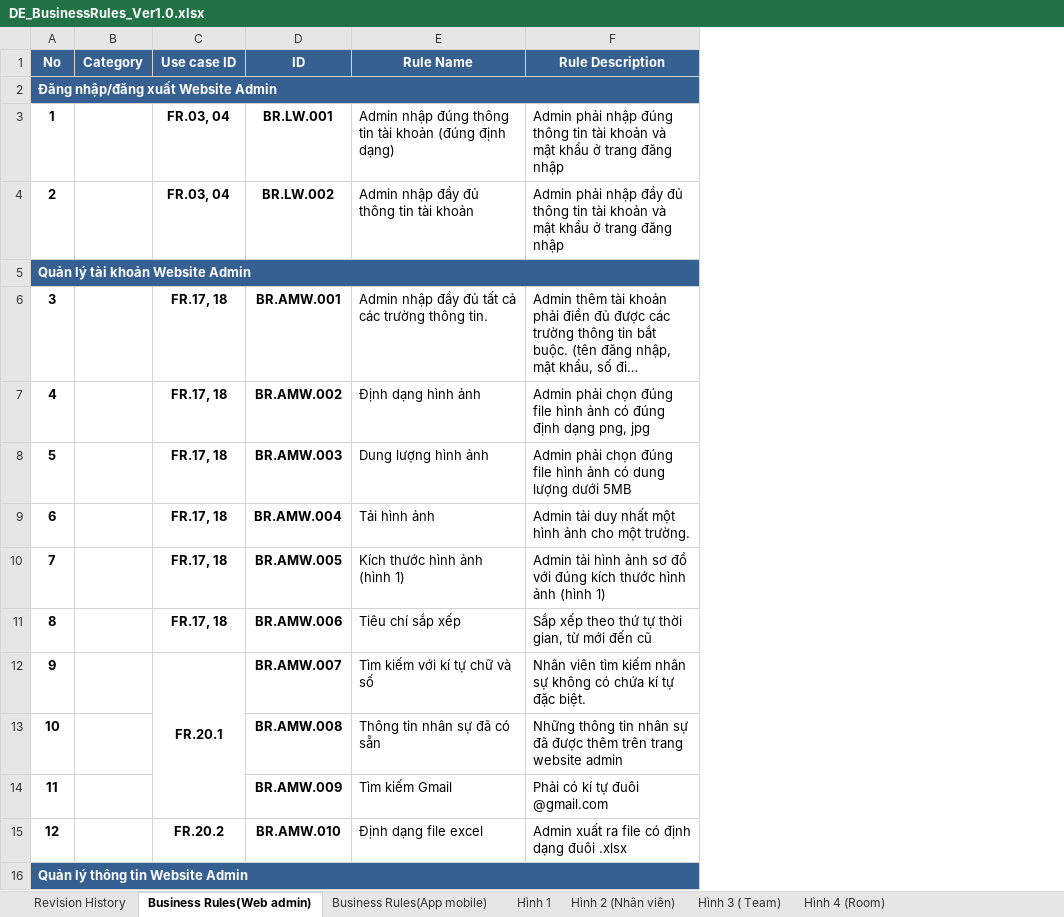
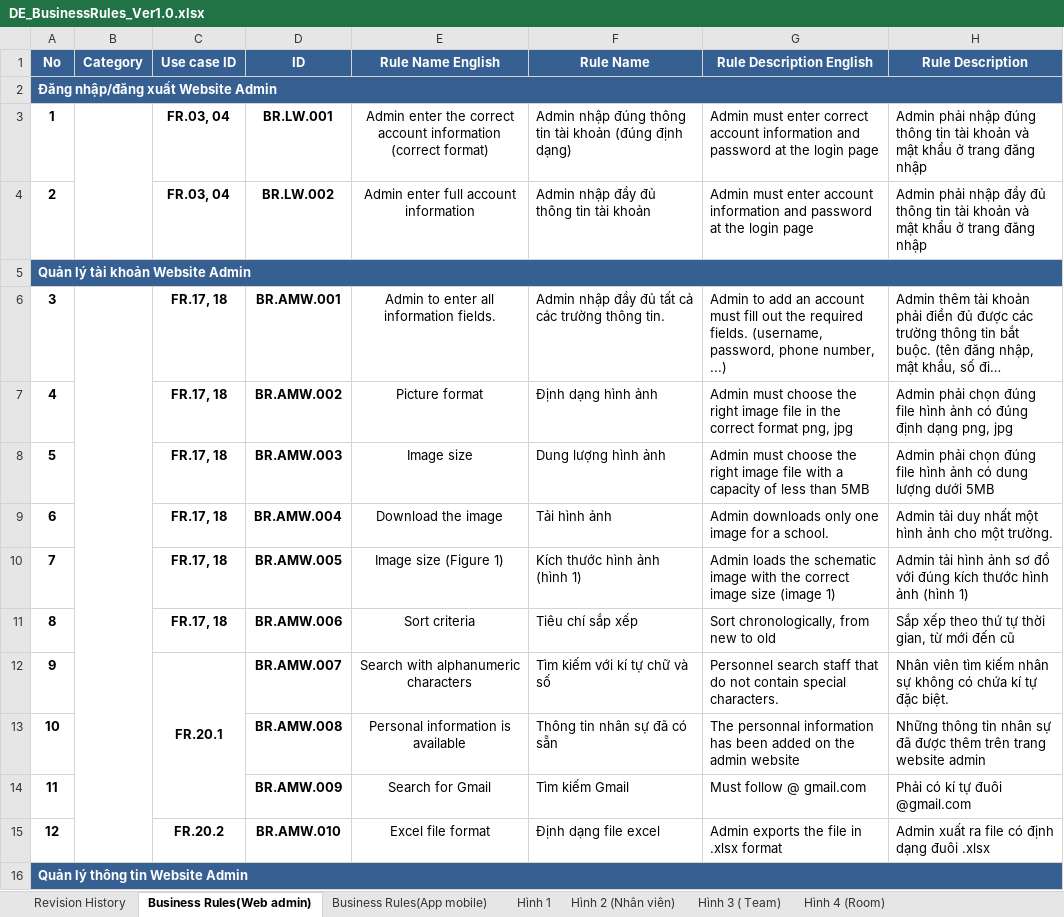
Before and after one commit to DamianHuynh/Capstone-Project, an Excel workbook: Improgress/2. Artifact and Deliverable/DetailDesign & Architect/Design/DE_BusinessRules_Ver1.0.xlsx, sheet Business Rules(Web admin), drawn as a sheet; only a part is shown; long unchanged cells end in …; values as stored, in another font and other column widths than the file's, no borders; the diff covers the shown part only; the diff names each change by its address in the sheet, - before the commit and + after, or states it on an @@ line.

```diff
--- a/Improgress/2. Artifact and Deliverable/DetailDesign & Architect/Design/DE_BusinessRules_Ver1.0.xlsx (sheet Business Rules(Web admin))
+++ b/Improgress/2. Artifact and Deliverable/DetailDesign & Architect/Design/DE_BusinessRules_Ver1.0.xlsx (sheet Business Rules(Web admin))
+column E (Rule Name English), rows 3-15: Admin enter the correct account information (correct format) | Admin enter full account information |  | Admin to enter all information fields. | Picture format | Image size | Download the image | Image size (Figure 1) | Sort criteria | Search with alphanumeric characters | Personal information is available | Search for Gmail | Excel file format
+column G (Rule Description English), rows 3-15: Admin must enter correct account information and password at the login page | Admin must enter account information and password at the login page |  | Admin to add an account must fill out the required fields. (username, password, phone number, ...) | Admin must choose the right image file in the correct format png, jpg | Admin must choose the right image file with a capacity of less than 5MB | Admin downloads only one image for a school. | Admin loads the schematic image with the correct image size (image 1) | Sort chronologically, from new to old | Personnel search staff that do not contain special characters. | The personnal information has been added on the admin website | Must follow @ gmail.com | Admin exports the file in .xlsx format
+B3:B4 merged
+B6:B15 merged
```
Also changed, not shown: 3 edited cells and merged cells elsewhere in this sheet, sheet Business Rules(App mobile), Improgress/2. Artifact and Deliverable/DetailDesign & Architect/Design/DE_DataDictionary_Ver1.0.xlsx, Improgress/2. Artifact and Deliverable/DetailDesign & Architect/Design/DE_MessageList_Ver1.0.xlsx, 3 other files.
